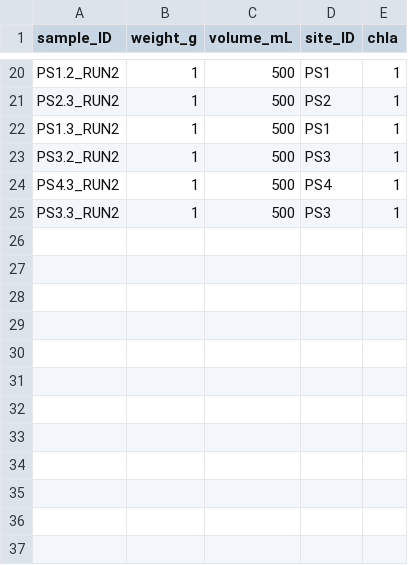
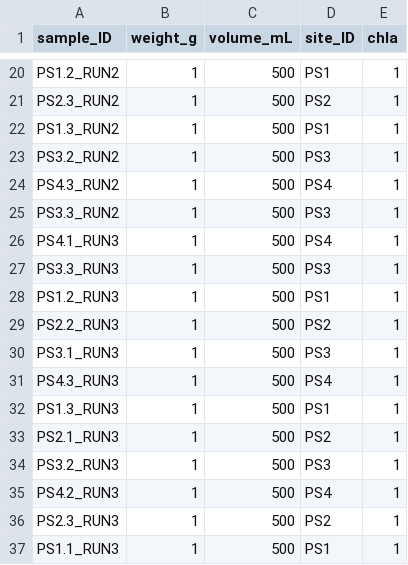
Before and after one commit to jordanvest/Respo, a CSV file: data/respofiles/measurements_mpw.csv, drawn as a sheet; only a part is shown, gaps mark what is left out; the diff names each change by its address in the sheet, - before the commit and + after, or states it on an @@ line.

```diff
--- a/data/respofiles/measurements_mpw.csv
+++ b/data/respofiles/measurements_mpw.csv
+row 26: PS4.1_RUN3 | 1 | 500 | PS4 | 1
+row 27: PS3.3_RUN3 | 1 | 500 | PS3 | 1
+row 28: PS1.2_RUN3 | 1 | 500 | PS1 | 1
+row 29: PS2.2_RUN3 | 1 | 500 | PS2 | 1
+row 30: PS3.1_RUN3 | 1 | 500 | PS3 | 1
+row 31: PS4.3_RUN3 | 1 | 500 | PS4 | 1
+row 32: PS1.3_RUN3 | 1 | 500 | PS1 | 1
+row 33: PS2.1_RUN3 | 1 | 500 | PS2 | 1
+row 34: PS3.2_RUN3 | 1 | 500 | PS3 | 1
+row 35: PS4.2_RUN3 | 1 | 500 | PS4 | 1
+row 36: PS2.3_RUN3 | 1 | 500 | PS2 | 1
+row 37: PS1.1_RUN3 | 1 | 500 | PS1 | 1
```
Also changed, not shown: data/respofiles/mpw_respo_meta.csv, data/respofiles/sample_info_mpw.csv, 10 other files.
